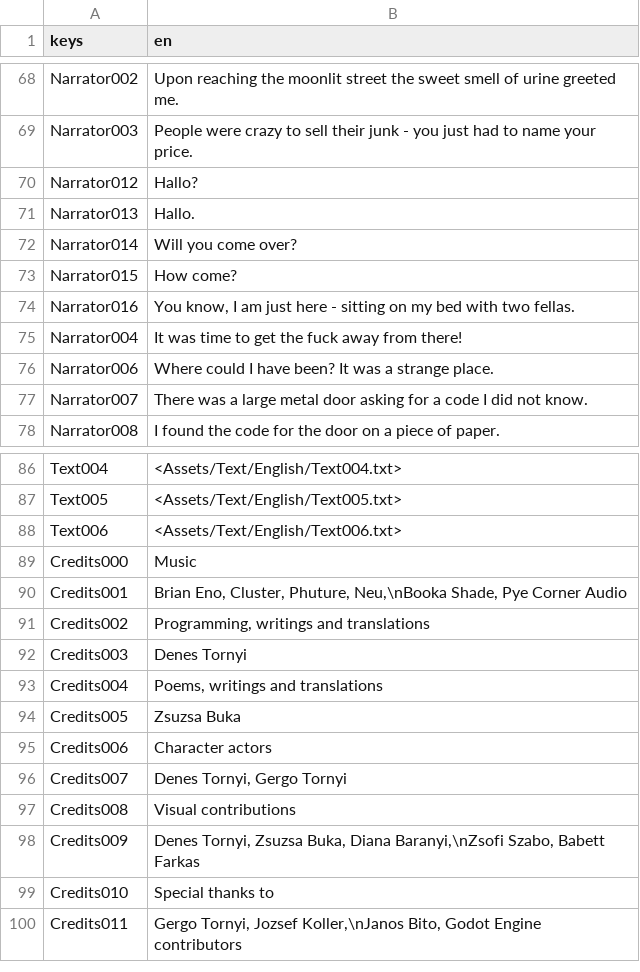
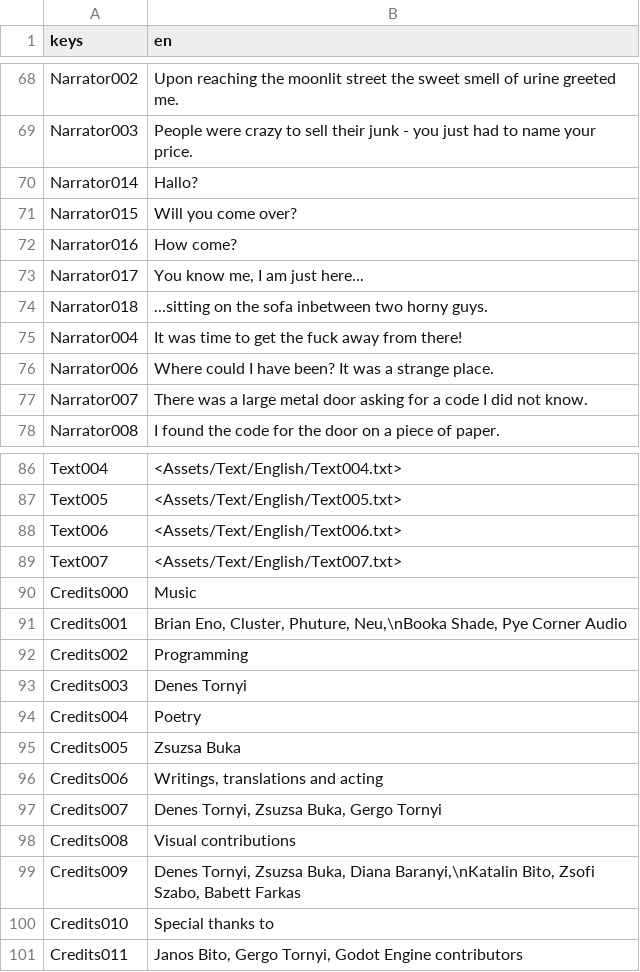
Before and after one commit to pinting/FreakShow, a CSV file: text.csv, drawn as a sheet; only a part is shown, gaps mark what is left out.

Commit message:
Better GlowWithOutline shader. Added Gamma. Better Part03 before-maze challange. Added new poem from Zsuzsa Buka. Part00, Part01, Part02, Part03 fixes.

```diff
--- a/text.csv
+++ b/text.csv
@@ -69,7 +69,7 @@ Narrator002,Upon reaching the moonlit street the sweet smell of urine greeted me
 Narrator003,People were crazy to sell their junk - you just had to name your price.
-Narrator012,Hallo?
-Narrator013,Hallo.
-Narrator014,Will you come over?
-Narrator015,How come?
-Narrator016,"You know, I am just here - sitting on my bed with two fellas."
+Narrator014,Hallo?
+Narrator015,Will you come over?
+Narrator016,How come?
+Narrator017,"You know me, I am just here..."
+Narrator018,"...sitting on the sofa inbetween two horny guys."
 Narrator004,"It was time to get the fuck away from there!"
@@ -88,13 +88,14 @@ Text005,<Assets/Text/English/Text005.txt>
 Text006,<Assets/Text/English/Text006.txt>
+Text007,<Assets/Text/English/Text007.txt>
 Credits000,Music
 Credits001,"Brian Eno, Cluster, Phuture, Neu,\nBooka Shade, Pye Corner Audio"
-Credits002,"Programming, writings and translations"
+Credits002,"Programming"
 Credits003,Denes Tornyi
-Credits004,"Poems, writings and translations"
+Credits004,"Poetry"
 Credits005,Zsuzsa Buka
-Credits006,Character actors
-Credits007,"Denes Tornyi, Gergo Tornyi"
+Credits006,"Writings, translations and acting"
+Credits007,"Denes Tornyi, Zsuzsa Buka, Gergo Tornyi"
 Credits008,Visual contributions
-Credits009,"Denes Tornyi, Zsuzsa Buka, Diana Baranyi,\nZsofi Szabo, Babett Farkas"
+Credits009,"Denes Tornyi, Zsuzsa Buka, Diana Baranyi,\nKatalin Bito, Zsofi Szabo, Babett Farkas"
 Credits010,Special thanks to
-Credits011,"Gergo Tornyi, Jozsef Koller,\nJanos Bito, Godot Engine contributors"
+Credits011,"Janos Bito, Gergo Tornyi, Godot Engine contributors"
```
Also changed, not shown: 54 other files.
